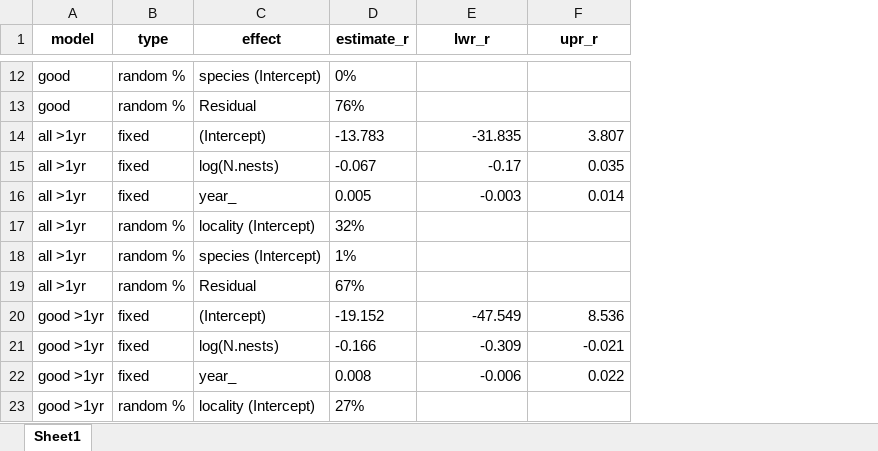
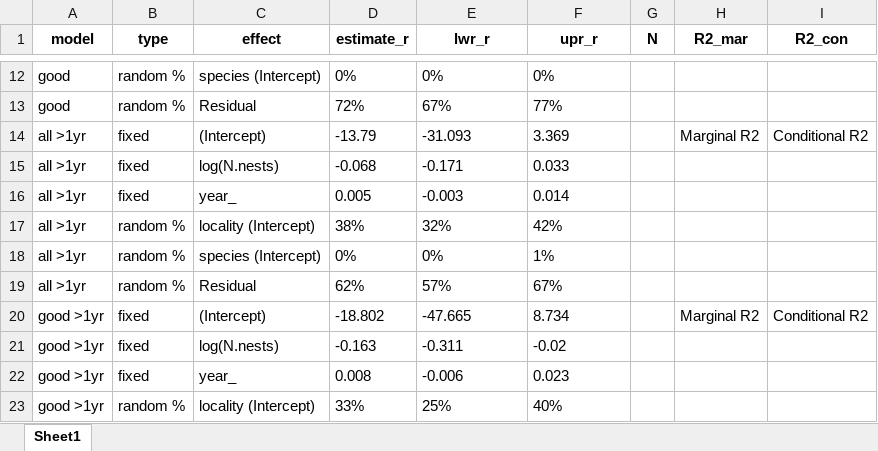
Before and after one commit to MartinBulla/Still_no_evidence, an Excel workbook: Outputs/Table_Note9_update_2020-12-09.xlsx, sheet Sheet1, drawn as a sheet; only a part is shown, gaps mark what is left out; values as stored, in another font and other column widths than the file's, no borders; the diff covers the shown part only; the diff names each change by its address in the sheet, - before the commit and + after, or states it on an @@ line.

```diff
--- a/Outputs/Table_Note9_update_2020-12-09.xlsx (sheet Sheet1)
+++ b/Outputs/Table_Note9_update_2020-12-09.xlsx (sheet Sheet1)
+column G (N), empty
+column H (R2_mar), rows 14-20: Marginal R2 |  |  |  |  |  | Marginal R2
+column I (R2_con), rows 14-20: Conditional R2 |  |  |  |  |  | Conditional R2
-E12 (lwr_r): (empty)
+E12 (lwr_r): 0%
-F12 (upr_r): (empty)
+F12 (upr_r): 0%
-D13 (estimate_r): 76%
+D13 (estimate_r): 72%
-E13 (lwr_r): (empty)
+E13 (lwr_r): 67%
-F13 (upr_r): (empty)
+F13 (upr_r): 77%
-D14 (estimate_r): -13.783
+D14 (estimate_r): -13.79
-E14 (lwr_r): -31.835
+E14 (lwr_r): -31.093
-F14 (upr_r): 3.807
+F14 (upr_r): 3.369
-D15 (estimate_r): -0.067
+D15 (estimate_r): -0.068
-E15 (lwr_r): -0.17
+E15 (lwr_r): -0.171
-F15 (upr_r): 0.035
+F15 (upr_r): 0.033
-E16:F16 alignment: right
+E16:F16 alignment: left
-D17 (estimate_r): 32%
+D17 (estimate_r): 38%
-E17 (lwr_r): (empty)
+E17 (lwr_r): 32%
-F17 (upr_r): (empty)
+F17 (upr_r): 42%
-D18 (estimate_r): 1%
+D18 (estimate_r): 0%
-E18 (lwr_r): (empty)
+E18 (lwr_r): 0%
-F18 (upr_r): (empty)
+F18 (upr_r): 1%
-D19 (estimate_r): 67%
+D19 (estimate_r): 62%
-E19 (lwr_r): (empty)
+E19 (lwr_r): 57%
-F19 (upr_r): (empty)
+F19 (upr_r): 67%
-D20 (estimate_r): -19.152
+D20 (estimate_r): -18.802
-E20 (lwr_r): -47.549
+E20 (lwr_r): -47.665
-F20 (upr_r): 8.536
+F20 (upr_r): 8.734
-D21 (estimate_r): -0.166
+D21 (estimate_r): -0.163
-E21 (lwr_r): -0.309
+E21 (lwr_r): -0.311
-F21 (upr_r): -0.021
+F21 (upr_r): -0.02
-E22 alignment: right
+E22 alignment: left
-F22 (upr_r): 0.022
+F22 (upr_r): 0.023
-D23 (estimate_r): 27%
+D23 (estimate_r): 33%
-E23 (lwr_r): (empty)
+E23 (lwr_r): 25%
-F23 (upr_r): (empty)
+F23 (upr_r): 40%
```
Also changed, not shown: 33 edited cells and cell formats elsewhere in this sheet, 8 other files.
